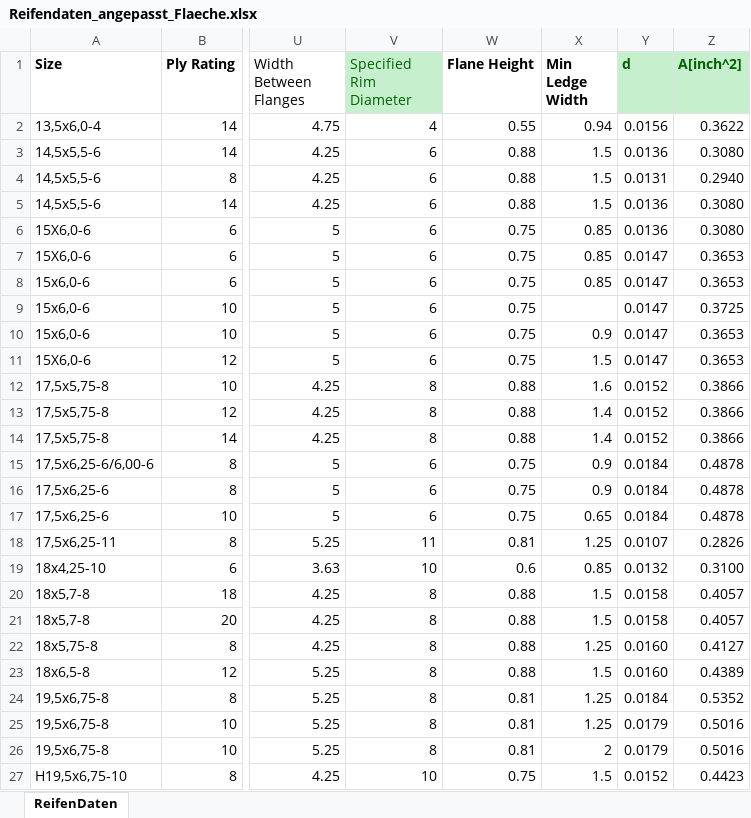
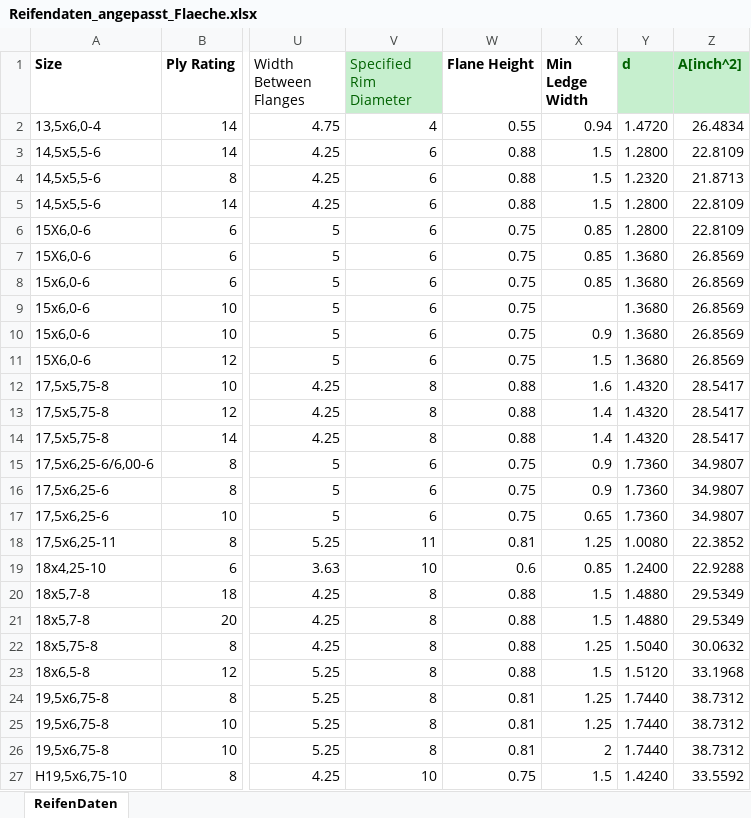
Before and after one commit to Jasp-bot/Flugzeugentwurf_2, an Excel workbook: Reifendaten_angepasst_Flaeche.xlsx, sheet ReifenDaten, drawn as a sheet; only a part is shown, gaps mark what is left out; values as stored, in another font and other column widths than the file's, no borders; the diff covers the shown part only; the diff names each change by its address in the sheet, - before the commit and + after, or states it on an @@ line.

```diff
--- a/Reifendaten_angepasst_Flaeche.xlsx (sheet ReifenDaten)
+++ b/Reifendaten_angepasst_Flaeche.xlsx (sheet ReifenDaten)
-Y2 (d): 0.0156
+Y2 (d): 1.4720
-Z2 (A[inch^2]): 0.3622
+Z2 (A[inch^2]): 26.4834
-Y3 (d): 0.0136
+Y3 (d): 1.2800
-Z3 (A[inch^2]): 0.3080
+Z3 (A[inch^2]): 22.8109
-Y4 (d): 0.0131
+Y4 (d): 1.2320
-Z4 (A[inch^2]): 0.2940
+Z4 (A[inch^2]): 21.8713
-Y5:Y6 (d): 0.0136
+Y5:Y6 (d): 1.2800
-Z5:Z6 (A[inch^2]): 0.3080
+Z5:Z6 (A[inch^2]): 22.8109
-Y7:Y11 (d): 0.0147
+Y7:Y11 (d): 1.3680
-Z7:Z8 (A[inch^2]): 0.3653
+Z7:Z8 (A[inch^2]): 26.8569
-Z9 (A[inch^2]): 0.3725
+Z9 (A[inch^2]): 26.8569
-Z10:Z11 (A[inch^2]): 0.3653
+Z10:Z11 (A[inch^2]): 26.8569
-Y12:Y14 (d): 0.0152
+Y12:Y14 (d): 1.4320
-Z12:Z14 (A[inch^2]): 0.3866
+Z12:Z14 (A[inch^2]): 28.5417
-Y15:Y17 (d): 0.0184
+Y15:Y17 (d): 1.7360
-Z15:Z17 (A[inch^2]): 0.4878
+Z15:Z17 (A[inch^2]): 34.9807
-Y18 (d): 0.0107
+Y18 (d): 1.0080
-Z18 (A[inch^2]): 0.2826
+Z18 (A[inch^2]): 22.3852
-Y19 (d): 0.0132
+Y19 (d): 1.2400
-Z19 (A[inch^2]): 0.3100
+Z19 (A[inch^2]): 22.9288
-Y20:Y21 (d): 0.0158
+Y20:Y21 (d): 1.4880
-Z20:Z21 (A[inch^2]): 0.4057
+Z20:Z21 (A[inch^2]): 29.5349
-Y22 (d): 0.0160
+Y22 (d): 1.5040
-Z22 (A[inch^2]): 0.4127
+Z22 (A[inch^2]): 30.0632
-Y23 (d): 0.0160
+Y23 (d): 1.5120
-Z23 (A[inch^2]): 0.4389
+Z23 (A[inch^2]): 33.1968
-Y24 (d): 0.0184
+Y24 (d): 1.7440
-Z24 (A[inch^2]): 0.5352
+Z24 (A[inch^2]): 38.7312
-Y25:Y26 (d): 0.0179
+Y25:Y26 (d): 1.7440
-Z25:Z26 (A[inch^2]): 0.5016
+Z25:Z26 (A[inch^2]): 38.7312
-Y27 (d): 0.0152
+Y27 (d): 1.4240
-Z27 (A[inch^2]): 0.4423
+Z27 (A[inch^2]): 33.5592
```
Also changed, not shown: 462 edited cells elsewhere in this sheet, 3 other files.
